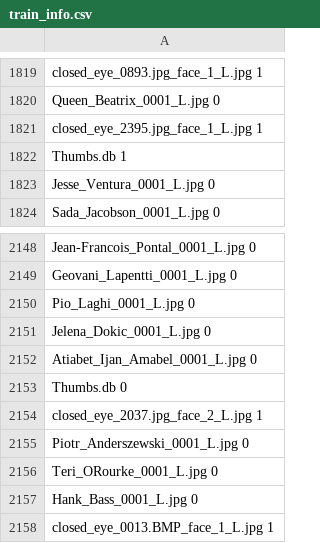
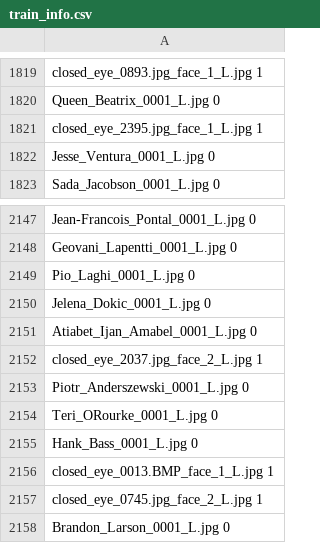
Before and after one commit to zykev/eye_state, a CSV file: Eye_Images/train_info.csv, drawn as a sheet; only a part is shown, gaps mark what is left out; the shorter side is filled out with more unchanged rows.

```diff
--- a/Eye_Images/train_info.csv
+++ b/Eye_Images/train_info.csv
@@ -1821,3 +1821,2 @@ Queen_Beatrix_0001_L.jpg 0
 closed_eye_2395.jpg_face_1_L.jpg 1
-Thumbs.db 1
 Jesse_Ventura_0001_L.jpg 0
@@ -2152,3 +2151,2 @@ Jelena_Dokic_0001_L.jpg 0
 Atiabet_Ijan_Amabel_0001_L.jpg 0
-Thumbs.db 0
 closed_eye_2037.jpg_face_2_L.jpg 1
```
Also changed, not shown: 7 other files.
